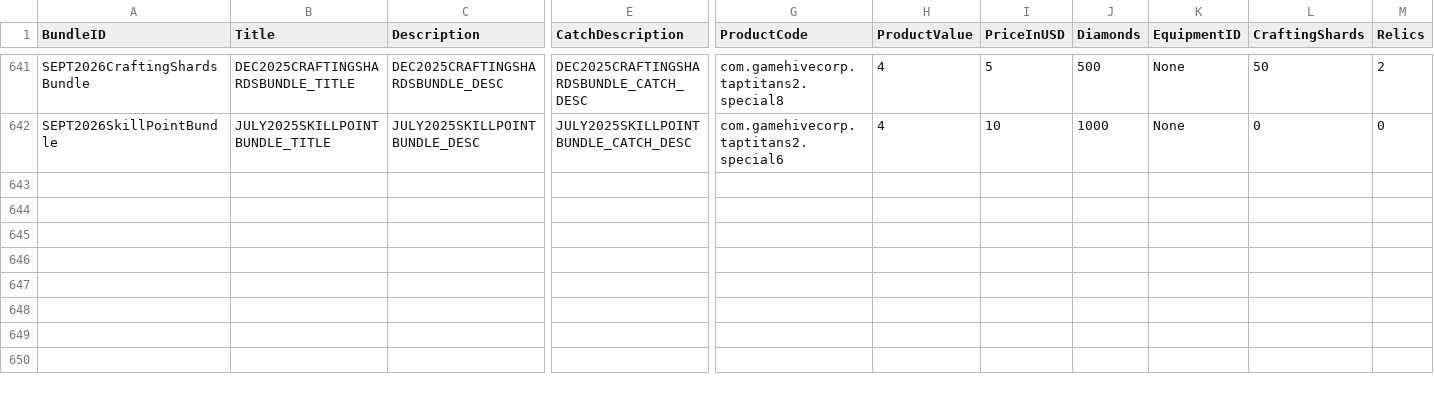
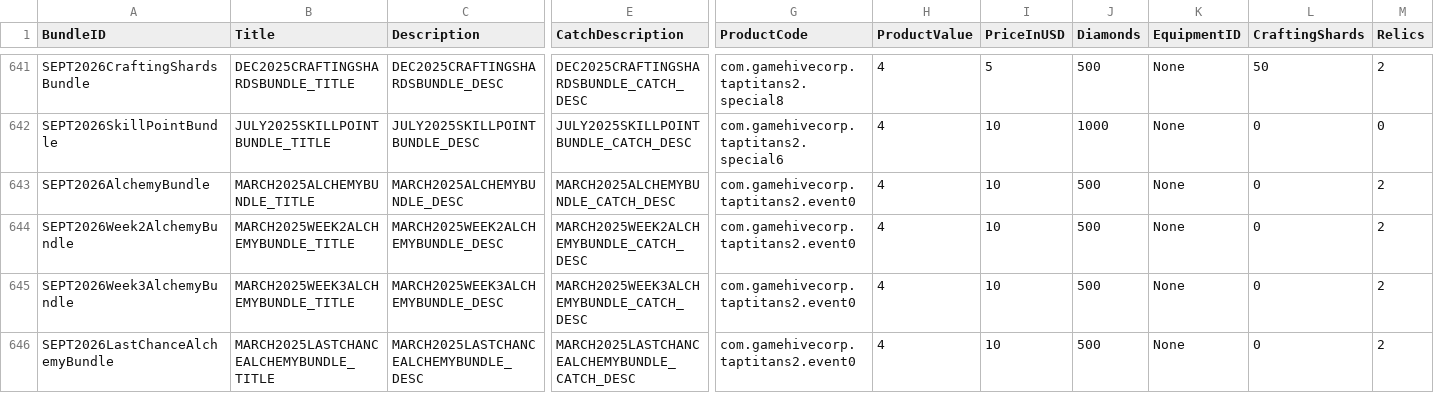
Before and after one commit to rawrzcookie/TT2_CSV, a CSV file: csv/ShopBundleInfo.csv, drawn as a sheet; only a part is shown, gaps mark what is left out; rows hold the shown columns only; the diff names each change by its address in the sheet, - before the commit and + after, or states it on an @@ line.

```diff
--- a/csv/ShopBundleInfo.csv
+++ b/csv/ShopBundleInfo.csv
+row 643: SEPT2026AlchemyBundle | MARCH2025ALCHEMYBUNDLE_TITLE | MARCH2025ALCHEMYBUNDLE_DESC | MARCH2025ALCHEMYBUNDLE_CATCH_DESC | com.gamehivecorp.taptitans2.event0 | 4 | 10 | 500 | None | 0 | 2
+row 644: SEPT2026Week2AlchemyBundle | MARCH2025WEEK2ALCHEMYBUNDLE_TITLE | MARCH2025WEEK2ALCHEMYBUNDLE_DESC | MARCH2025WEEK2ALCHEMYBUNDLE_CATCH_DESC | com.gamehivecorp.taptitans2.event0 | 4 | 10 | 500 | None | 0 | 2
+row 645: SEPT2026Week3AlchemyBundle | MARCH2025WEEK3ALCHEMYBUNDLE_TITLE | MARCH2025WEEK3ALCHEMYBUNDLE_DESC | MARCH2025WEEK3ALCHEMYBUNDLE_CATCH_DESC | com.gamehivecorp.taptitans2.event0 | 4 | 10 | 500 | None | 0 | 2
+row 646: SEPT2026LastChanceAlchemyBundle | MARCH2025LASTCHANCEALCHEMYBUNDLE_TITLE | MARCH2025LASTCHANCEALCHEMYBUNDLE_DESC | MARCH2025LASTCHANCEALCHEMYBUNDLE_CATCH_DESC | com.gamehivecorp.taptitans2.event0 | 4 | 10 | 500 | None | 0 | 2
```
Also changed, not shown: csv/LocalizationUpdateInfo.csv.
